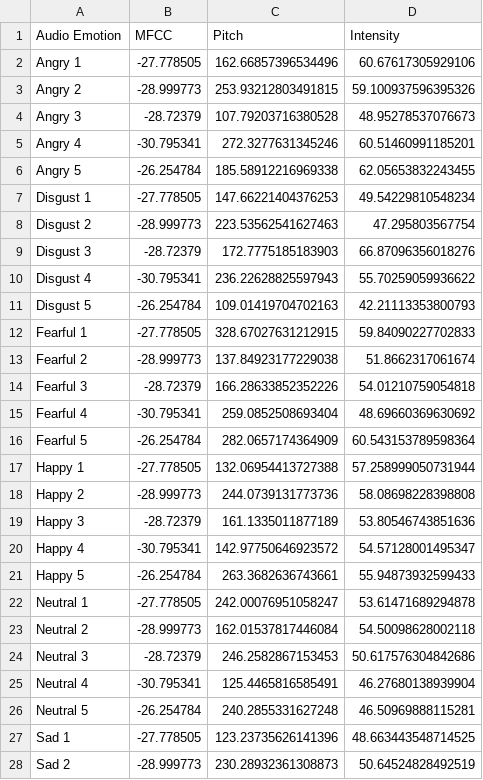
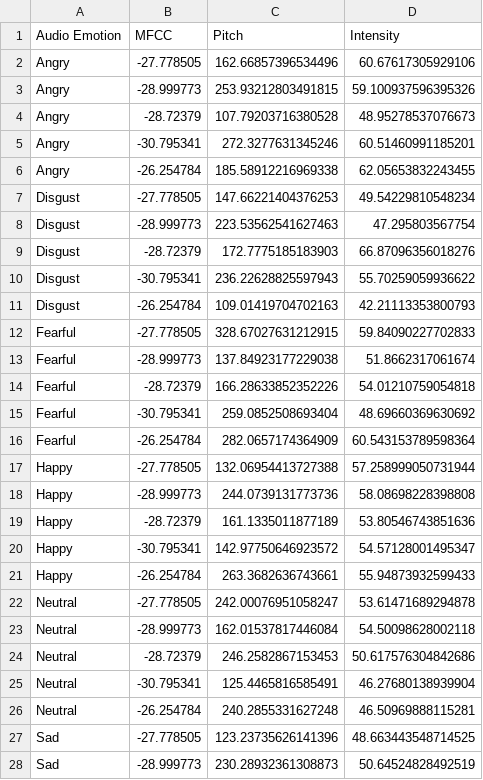
Before and after one commit to ImYoshiNim/M2-SA2B, a CSV file: TheEmotionFinal.csv, drawn as a sheet; only a part is shown; the diff covers the shown part only.

Commit message:
Update TheEmotionFinal.csv

```diff
--- a/TheEmotionFinal.csv
+++ b/TheEmotionFinal.csv
@@ -1,28 +1,28 @@
 Audio Emotion,MFCC,Pitch,Intensity
-Angry 1,-27.778505,162.66857396534496,60.67617305929106
-Angry 2,-28.999773,253.93212803491815,59.100937596395326
-Angry 3,-28.72379,107.79203716380528,48.95278537076673
-Angry 4,-30.795341,272.3277631345246,60.51460991185201
-Angry 5,-26.254784,185.58912216969338,62.05653832243455
-Disgust 1,-27.778505,147.66221404376253,49.54229810548234
-Disgust 2,-28.999773,223.53562541627463,47.295803567754
-Disgust 3,-28.72379,172.7775185183903,66.87096356018276
-Disgust 4,-30.795341,236.22628825597943,55.70259059936622
-Disgust 5,-26.254784,109.01419704702163,42.21113353800793
-Fearful 1,-27.778505,328.67027631212915,59.84090227702833
-Fearful 2,-28.999773,137.84923177229038,51.8662317061674
-Fearful 3,-28.72379,166.28633852352226,54.01210759054818
-Fearful 4,-30.795341,259.0852508693404,48.69660369630692
-Fearful 5,-26.254784,282.0657174364909,60.543153789598364
-Happy 1,-27.778505,132.06954413727388,57.258999050731944
-Happy 2,-28.999773,244.0739131773736,58.08698228398808
-Happy 3,-28.72379,161.1335011877189,53.80546743851636
-Happy 4,-30.795341,142.97750646923572,54.57128001495347
-Happy 5,-26.254784,263.3682636743661,55.94873932599433
-Neutral 1,-27.778505,242.00076951058247,53.61471689294878
-Neutral 2,-28.999773,162.01537817446084,54.50098628002118
-Neutral 3,-28.72379,246.2582867153453,50.617576304842686
-Neutral 4,-30.795341,125.4465816585491,46.27680138939904
-Neutral 5,-26.254784,240.2855331627248,46.50969888115281
-Sad 1,-27.778505,123.23735626141396,48.663443548714525
-Sad 2,-28.999773,230.28932361308873,50.64524828492519
+Angry,-27.778505,162.66857396534496,60.67617305929106
+Angry,-28.999773,253.93212803491815,59.100937596395326
+Angry,-28.72379,107.79203716380528,48.95278537076673
+Angry,-30.795341,272.3277631345246,60.51460991185201
+Angry,-26.254784,185.58912216969338,62.05653832243455
+Disgust,-27.778505,147.66221404376253,49.54229810548234
+Disgust,-28.999773,223.53562541627463,47.295803567754
+Disgust,-28.72379,172.7775185183903,66.87096356018276
+Disgust,-30.795341,236.22628825597943,55.70259059936622
+Disgust,-26.254784,109.01419704702163,42.21113353800793
+Fearful,-27.778505,328.67027631212915,59.84090227702833
+Fearful,-28.999773,137.84923177229038,51.8662317061674
+Fearful,-28.72379,166.28633852352226,54.01210759054818
+Fearful,-30.795341,259.0852508693404,48.69660369630692
+Fearful,-26.254784,282.0657174364909,60.543153789598364
+Happy,-27.778505,132.06954413727388,57.258999050731944
+Happy,-28.999773,244.0739131773736,58.08698228398808
+Happy,-28.72379,161.1335011877189,53.80546743851636
+Happy,-30.795341,142.97750646923572,54.57128001495347
+Happy,-26.254784,263.3682636743661,55.94873932599433
+Neutral,-27.778505,242.00076951058247,53.61471689294878
+Neutral,-28.999773,162.01537817446084,54.50098628002118
+Neutral,-28.72379,246.2582867153453,50.617576304842686
+Neutral,-30.795341,125.4465816585491,46.27680138939904
+Neutral,-26.254784,240.2855331627248,46.50969888115281
+Sad,-27.778505,123.23735626141396,48.663443548714525
+Sad,-28.999773,230.28932361308873,50.64524828492519
```
Also changed, not shown: 8 edited cells elsewhere in this file.
